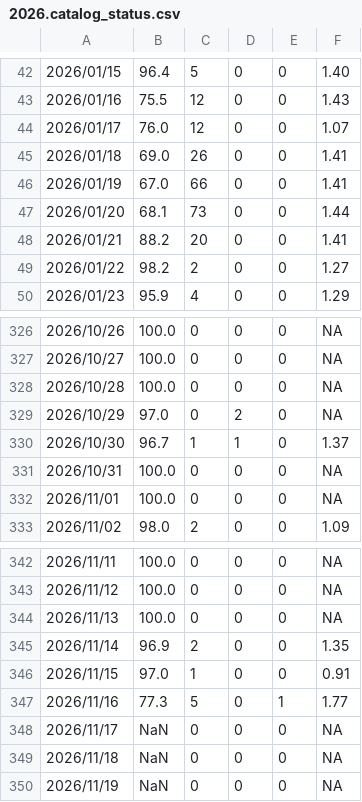
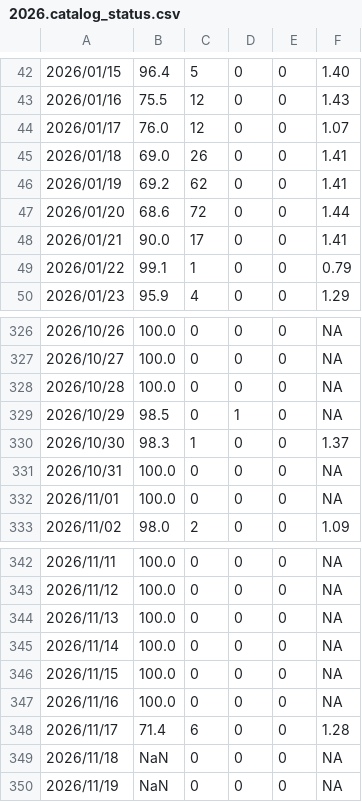
Before and after one commit to SCEDC/SCEDC-catalog-status, a CSV file: catalog_status/2026.catalog_status.csv, drawn as a sheet; only a part is shown, gaps mark what is left out.

Commit message:
SCEDC catalog status updates: 2026-11-17

```diff
--- a/catalog_status/2026.catalog_status.csv
+++ b/catalog_status/2026.catalog_status.csv
@@ -45,6 +45,6 @@
 2026/01/18,69.0,26,0,0,1.41
-2026/01/19,67.0,66,0,0,1.41
-2026/01/20,68.1,73,0,0,1.44
-2026/01/21,88.2,20,0,0,1.41
-2026/01/22,98.2,2,0,0,1.27
+2026/01/19,69.2,62,0,0,1.41
+2026/01/20,68.6,72,0,0,1.44
+2026/01/21,90.0,17,0,0,1.41
+2026/01/22,99.1,1,0,0,0.79
 2026/01/23,95.9,4,0,0,1.29
@@ -328,4 +328,4 @@
 2026/10/28,100.0,0,0,0,NA
-2026/10/29,97.0,0,2,0,NA
-2026/10/30,96.7,1,1,0,1.37
+2026/10/29,98.5,0,1,0,NA
+2026/10/30,98.3,1,0,0,1.37
 2026/10/31,100.0,0,0,0,NA
@@ -344,6 +344,6 @@
 2026/11/13,100.0,0,0,0,NA
-2026/11/14,96.9,2,0,0,1.35
-2026/11/15,97.0,1,0,0,0.91
-2026/11/16,77.3,5,0,1,1.77
-2026/11/17,NaN,0,0,0,NA
+2026/11/14,100.0,0,0,0,NA
+2026/11/15,100.0,0,0,0,NA
+2026/11/16,100.0,0,0,0,NA
+2026/11/17,71.4,6,0,0,1.28
 2026/11/18,NaN,0,0,0,NA
```
